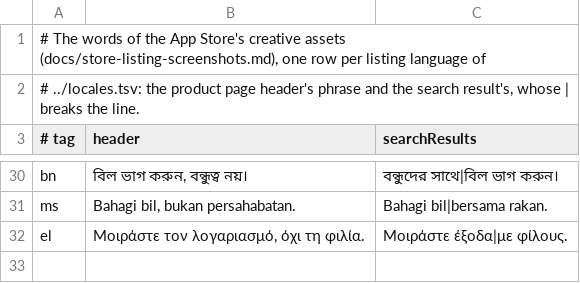
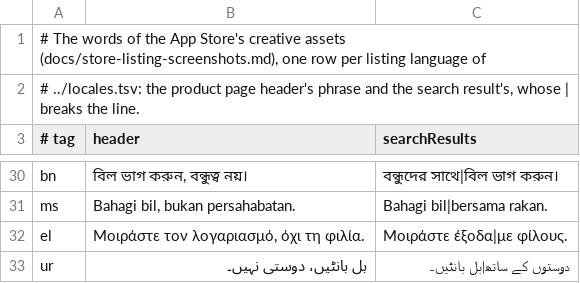
Before and after one commit to Quartel-Enterprise/blitz-split-client, a TSV file: scripts/store-screenshots/creative-assets/copy.tsv, drawn as a sheet; only a part is shown, gaps mark what is left out.

```diff
--- a/scripts/store-screenshots/creative-assets/copy.tsv
+++ b/scripts/store-screenshots/creative-assets/copy.tsv
@@ -32 +32,2 @@ ms	Bahagi bil, bukan persahabatan.	Bahagi bil|bersama rakan.
 el	Μοιράστε τον λογαριασμό, όχι τη φιλία.	Μοιράστε έξοδα|με φίλους.
+ur	بل بانٹیں، دوستی نہیں۔	دوستوں کے ساتھ|بل بانٹیں۔
```
Also changed, not shown: scripts/store-screenshots/listing-art/copy.tsv, 6 other files.
